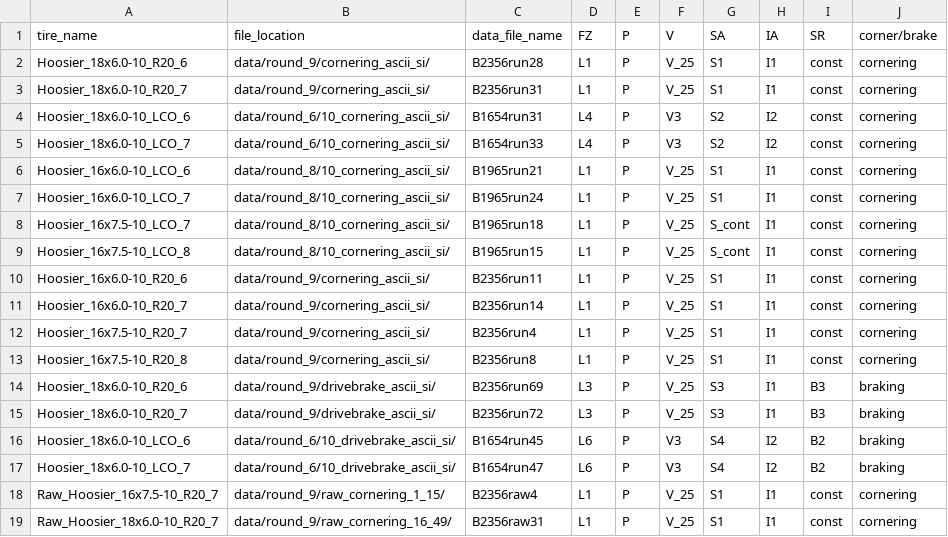
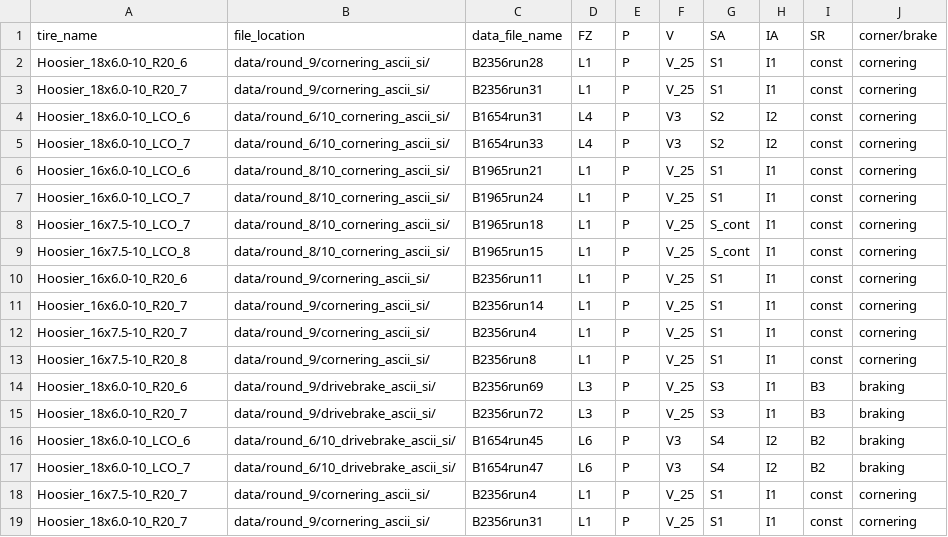
Before and after one commit to rhorvath02/tire_analysis, a CSV file: processing/inputs.csv, drawn as a sheet.

Commit message:
hoosier normal load and CS sens

```diff
--- a/processing/inputs.csv
+++ b/processing/inputs.csv
@@ -17,3 +17,3 @@ Hoosier_18x6.0-10_LCO_6,data/round_6/10_drivebrake_ascii_si/,B1654run45,L6,P,V3,
 Hoosier_18x6.0-10_LCO_7,data/round_6/10_drivebrake_ascii_si/,B1654run47,L6,P,V3,S4,I2,B2,braking
-Raw_Hoosier_16x7.5-10_R20_7,data/round_9/raw_cornering_1_15/,B2356raw4,L1,P,V_25,S1,I1,const,cornering
-Raw_Hoosier_18x6.0-10_R20_7,data/round_9/raw_cornering_16_49/,B2356raw31,L1,P,V_25,S1,I1,const,cornering
+Hoosier_16x7.5-10_R20_7,data/round_9/cornering_ascii_si/,B2356run4,L1,P,V_25,S1,I1,const,cornering
+Hoosier_18x6.0-10_R20_7,data/round_9/cornering_ascii_si/,B2356run31,L1,P,V_25,S1,I1,const,cornering
```
Also changed, not shown: 5 other files.
